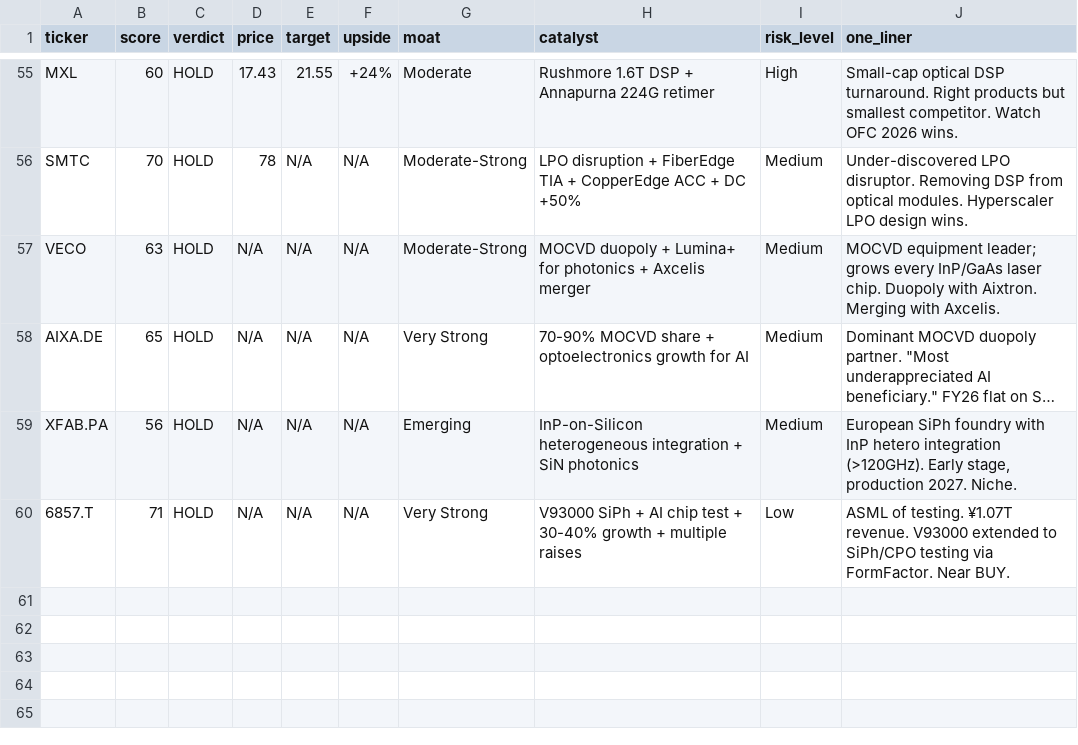
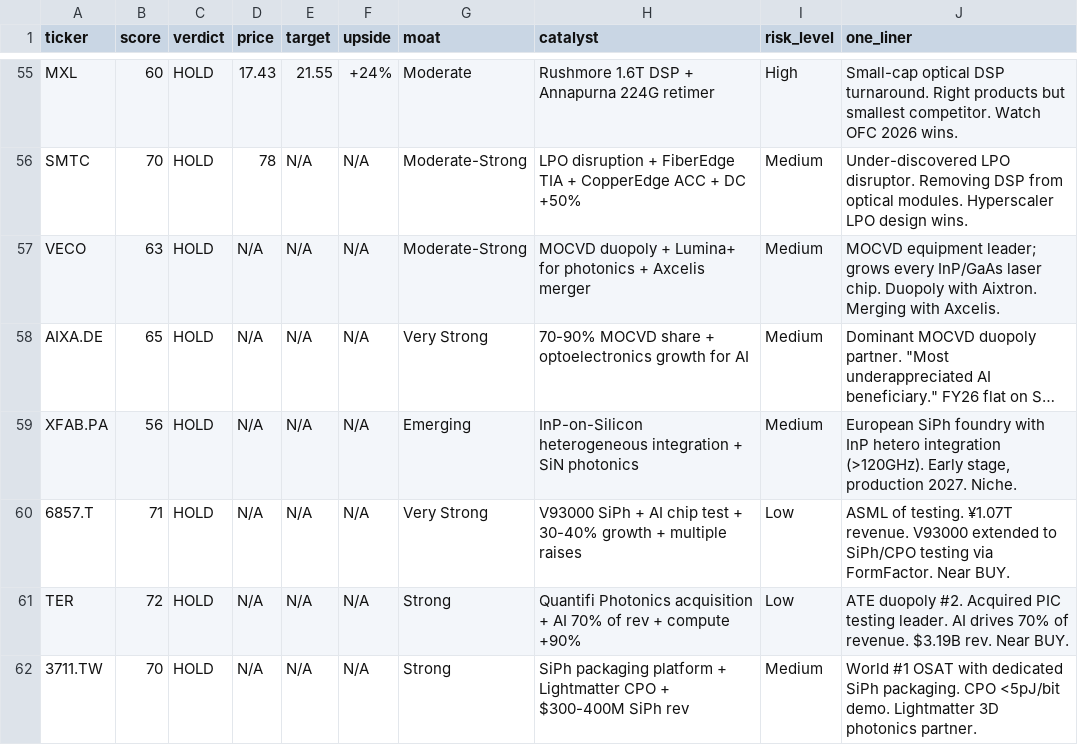
Before and after one commit to timlihk/autoresearch-equity, a TSV file: results.tsv, drawn as a sheet; only a part is shown, gaps mark what is left out; long unchanged cells end in ….

Commit message:
research: TER - HOLD (72), 3711.TW (ASE) - HOLD (70)
TER (Teradyne): ATE duopoly #2. Acquired Quantifi Photonics for PIC
testing. AI drives 70% of revenue, compute +90%. $3.19B rev. Near BUY.

3711.TW (ASE): World's #1 OSAT with dedicated SiPh packaging platform.
CPO <5pJ/bit demo, Lightmatter 3D photonics partnership. $300-400M SiPh
packaging revenue in 2026.

62 stocks across 13 markets. 9 BUY ratings.

```diff
--- a/results.tsv
+++ b/results.tsv
@@ -60 +60,3 @@ XFAB.PA	56	HOLD	N/A	N/A	N/A	Emerging	InP-on-Silicon heterogeneous integration +
 6857.T	71	HOLD	N/A	N/A	N/A	Very Strong	V93000 SiPh + AI chip test + 30-40% growth + multiple raises	Low	ASML of testing. ¥1.07T revenue. V93000 extended to SiPh/CPO testing via FormFactor. Near BUY.
+TER	72	HOLD	N/A	N/A	N/A	Strong	Quantifi Photonics acquisition + AI 70% of rev + compute +90%	Low	ATE duopoly #2. Acquired PIC testing leader. AI drives 70% of revenue. $3.19B rev. Near BUY.
+3711.TW	70	HOLD	N/A	N/A	N/A	Strong	SiPh packaging platform + Lightmatter CPO + $300-400M SiPh rev	Medium	World #1 OSAT with dedicated SiPh packaging. CPO <5pJ/bit demo. Lightmatter 3D photonics partner.
```
Also changed, not shown: 2 other files.
